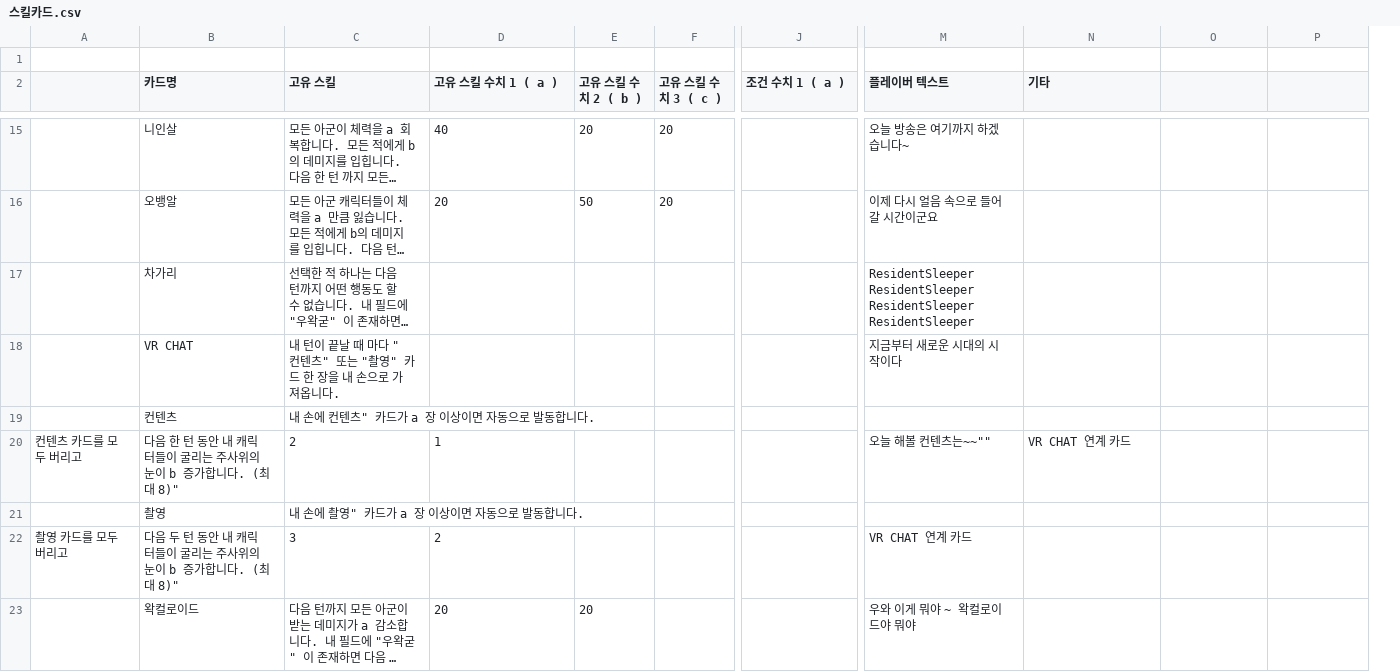
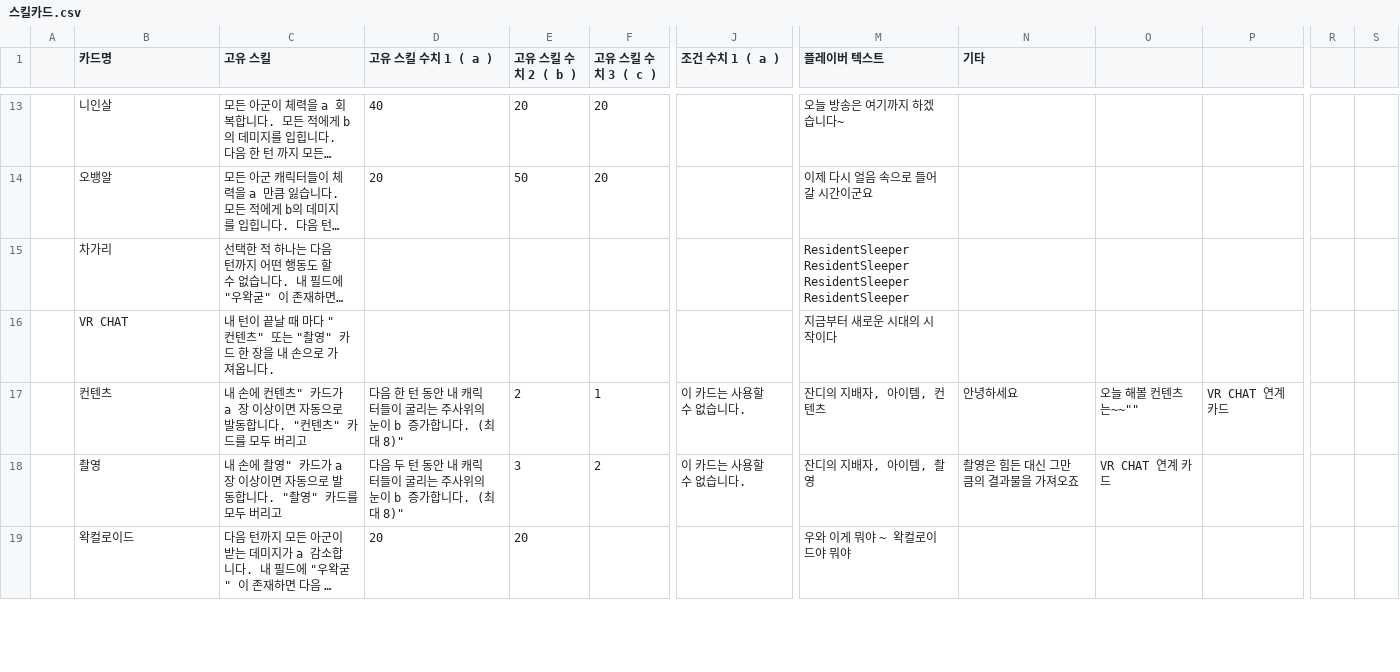
Before and after one commit to DiceOfWaktaverse/UnityDOW, a CSV file: Assets/Resources/Data/스킬카드.csv, drawn as a sheet; only a part is shown, gaps mark what is left out; long unchanged cells end in …; removed rows and columns are numbered as before the commit, all else as after; rows hold the shown columns only; the diff covers the shown part only; the diff names each change by its address in the sheet, - before the commit and + after, or states it on an @@ line.

```diff
--- a/Assets/Resources/Data/스킬카드.csv
+++ b/Assets/Resources/Data/스킬카드.csv
-column A, empty
+column A, empty
+column R, empty
+column S, empty
-row 1: (empty)
-C17 (고유 스킬): 내 손에 컨텐츠" 카드가 a 장 이상이면 자동으로 발동합니다.
+C17 (고유 스킬): 내 손에 컨텐츠" 카드가 a 장 이상이면 자동으로 발동합니다. "컨텐츠" 카드를 모두 버리고
-D17 (고유 스킬 수치 1 ( a )): (empty)
+D17 (고유 스킬 수치 1 ( a )): 다음 한 턴 동안 내 캐릭터들이 굴리는 주사위의 눈이 b 증가합니다. (최대 8)"
-E17 (고유 스킬 수치 2 ( b )): (empty)
+E17 (고유 스킬 수치 2 ( b )): 2
-F17 (고유 스킬 수치 3 ( c )): (empty)
+F17 (고유 스킬 수치 3 ( c )): 1
-J17 (조건 수치 1 ( a )): (empty)
+J17 (조건 수치 1 ( a )): 이 카드는 사용할 수 없습니다.
-M17 (플레이버 텍스트): (empty)
+M17 (플레이버 텍스트): 잔디의 지배자, 아이템, 컨텐츠
-N17 (기타): (empty)
+N17 (기타): 안녕하세요
-O17: (empty)
+O17: 오늘 해볼 컨텐츠는~~""
-P17: (empty)
+P17: VR CHAT 연계 카드
-row 20: 컨텐츠 카드를 모두 버리고 | 다음 한 턴 동안 내 캐릭터들이 굴리는 주사위의 눈이 b 증가합니다. (최대 8)" | 2 | 1 |  |  |  | 오늘 해볼 컨텐츠는~~"" | VR CHAT 연계 카드
-C18 (고유 스킬): 내 손에 촬영" 카드가 a 장 이상이면 자동으로 발동합니다.
+C18 (고유 스킬): 내 손에 촬영" 카드가 a 장 이상이면 자동으로 발동합니다. "촬영" 카드를 모두 버리고
-D18 (고유 스킬 수치 1 ( a )): (empty)
+D18 (고유 스킬 수치 1 ( a )): 다음 두 턴 동안 내 캐릭터들이 굴리는 주사위의 눈이 b 증가합니다. (최대 8)"
-E18 (고유 스킬 수치 2 ( b )): (empty)
+E18 (고유 스킬 수치 2 ( b )): 3
-F18 (고유 스킬 수치 3 ( c )): (empty)
+F18 (고유 스킬 수치 3 ( c )): 2
-J18 (조건 수치 1 ( a )): (empty)
+J18 (조건 수치 1 ( a )): 이 카드는 사용할 수 없습니다.
-M18 (플레이버 텍스트): (empty)
+M18 (플레이버 텍스트): 잔디의 지배자, 아이템, 촬영
-N18 (기타): (empty)
+N18 (기타): 촬영은 힘든 대신 그만큼의 결과물을 가져오죠
-O18: (empty)
+O18: VR CHAT 연계 카드
-row 22: 촬영 카드를 모두 버리고 | 다음 두 턴 동안 내 캐릭터들이 굴리는 주사위의 눈이 b 증가합니다. (최대 8)" | 3 | 2 |  |  |  | VR CHAT 연계 카드
```
Also changed, not shown: 2 removed rows and 7 edited cells elsewhere in this file, Assets/Resources/Data/캐릭터카드.csv, 15 other files.
